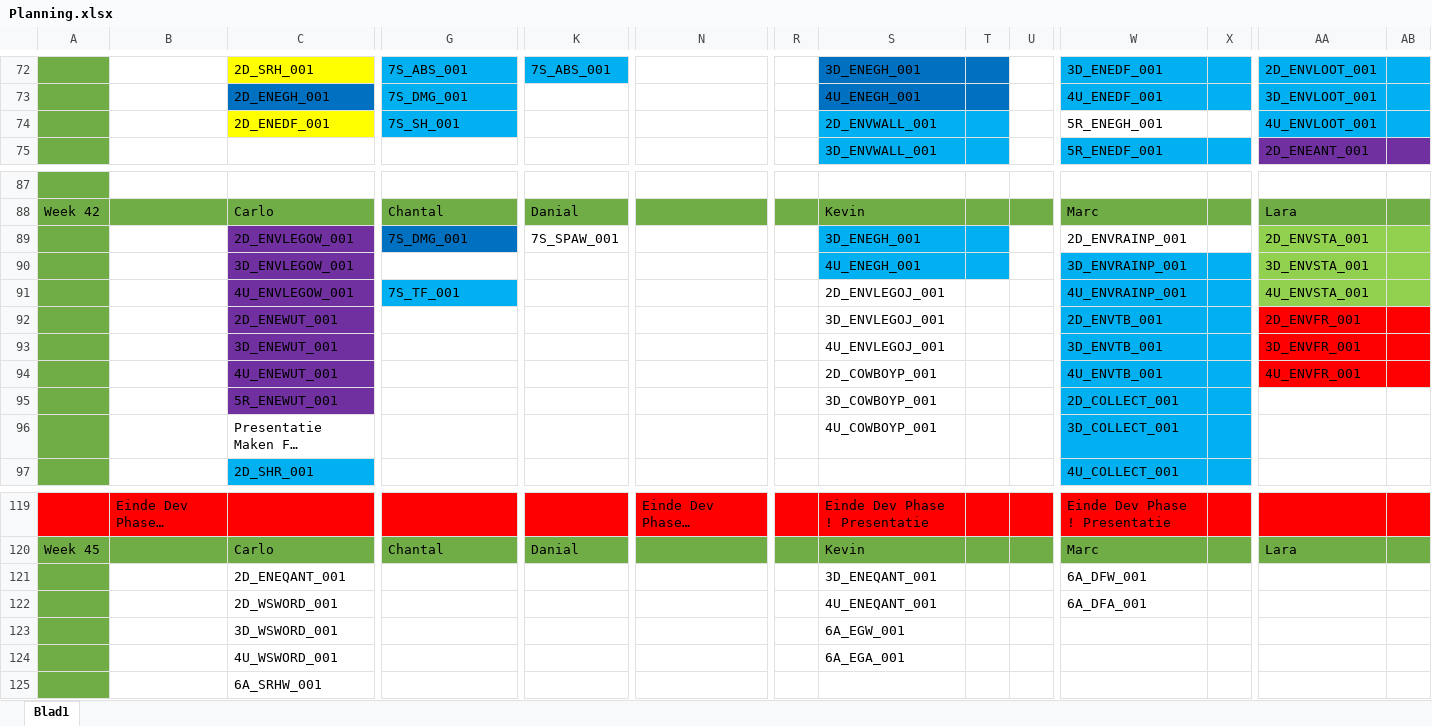
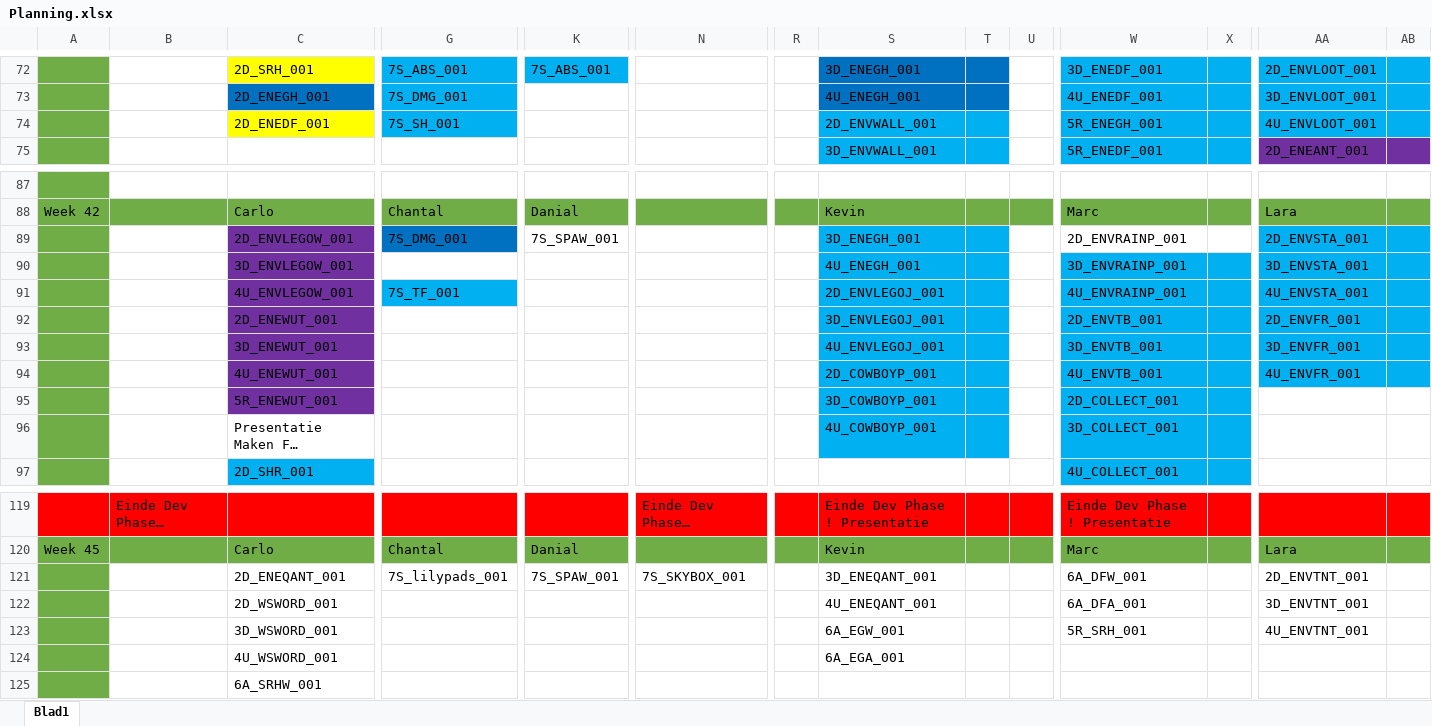
Before and after one commit to DanialVEVO/Gamelab1, an Excel workbook: Planning/Planning.xlsx, sheet Blad1, drawn as a sheet; only a part is shown, gaps mark what is left out; long unchanged cells end in …; values as stored, in another font and other column widths than the file's, no borders; conditional formats not drawn; removed rows and columns are numbered as before the commit, all else as after; rows hold the shown columns only; the diff covers the shown part only; the diff names each change by its address in the sheet, - before the commit and + after, or states it on an @@ line.

```diff
--- a/Planning/Planning.xlsx (sheet Blad1)
+++ b/Planning/Planning.xlsx (sheet Blad1)
-W74:X74 fill: none
+W74:X74 fill: #00B0F0
-AA89:AB91 fill: #92D050
+AA89:AB91 fill: #00B0F0
-S91:T96 fill: none
+S91:T96 fill: #00B0F0
-AA92:AB94 fill: #FF0000
+AA92:AB94 fill: #00B0F0
-row 121:  |  | 2D_ENEQANT_001 |  |  |  |  | 3D_ENEQANT_001 |  |  | 6A_DFW_001
+row 121:  |  | 2D_ENEQANT_001 | 7S_lilypads_001 | 7S_SPAW_001 | 7S_SKYBOX_001 |  | 3D_ENEQANT_001 |  |  | 6A_DFW_001 |  | 2D_ENVTNT_001
-AA122: (empty)
+AA122: 3D_ENVTNT_001
-W123: (empty)
+W123: 5R_SRH_001
-AA123: (empty)
+AA123: 4U_ENVTNT_001
```
Also changed, not shown: 47 added rows, 45 removed rows, 7 moved rows, 9 edited cells and cell formats elsewhere in this sheet, Planning/Assetlist.xlsx, 1 other file.
